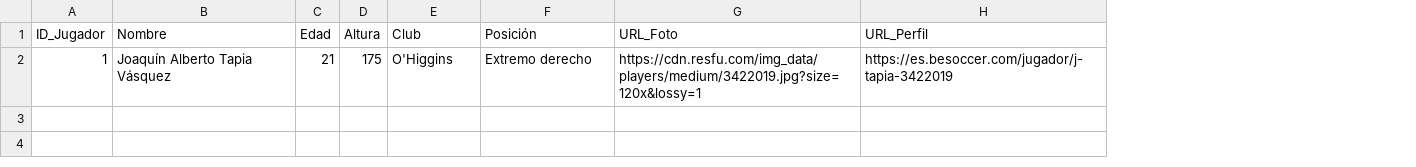
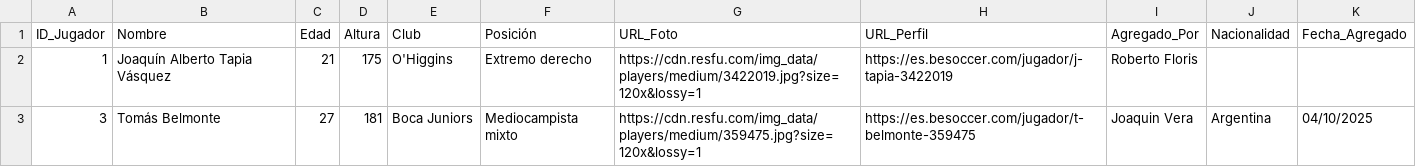
Before and after one commit to marianocirone94-prog/scoutingapp, a CSV file: lista_corta.csv, drawn as a sheet; the diff names each change by its address in the sheet, - before the commit and + after, or states it on an @@ line.

```diff
--- a/lista_corta.csv
+++ b/lista_corta.csv
+column I (Agregado_Por), row 2: Roberto Floris
+column J (Nacionalidad), empty
+column K (Fecha_Agregado), empty
+row 3: 3 | Tomás Belmonte | 27 | 181 | Boca Juniors | Mediocampista mixto | https://cdn.resfu.com/img_data/players/medium/359475.jpg?size=120x&lossy=1 | https://es.besoccer.com/jugador/t-belmonte-359475 | Joaquin Vera | Argentina | 04/10/2025
```
Also changed, not shown: 2 other files.
